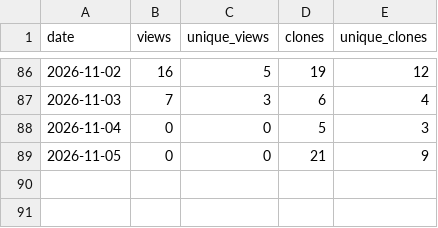
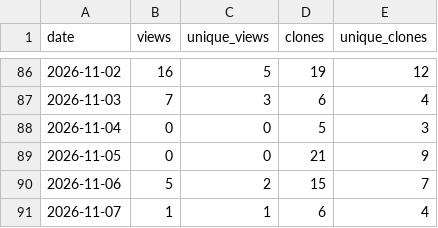
Before and after one commit to valiDol42/erdtree-keeper, a CSV file: stats/traffic.csv, drawn as a sheet; only a part is shown, gaps mark what is left out; the diff names each change by its address in the sheet, - before the commit and + after, or states it on an @@ line.

```diff
--- a/stats/traffic.csv
+++ b/stats/traffic.csv
+row 90: 2026-11-06 | 5 | 2 | 15 | 7
+row 91: 2026-11-07 | 1 | 1 | 6 | 4
```
Also changed, not shown: stats/downloads.csv, stats/paths.csv, 1 other file.
